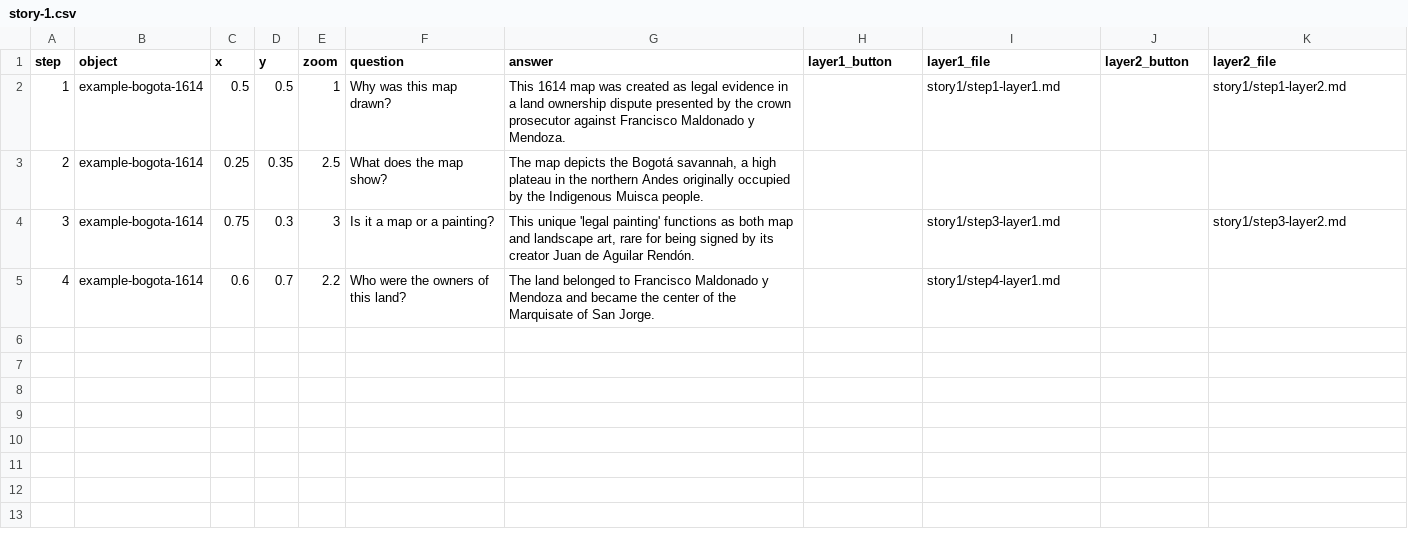
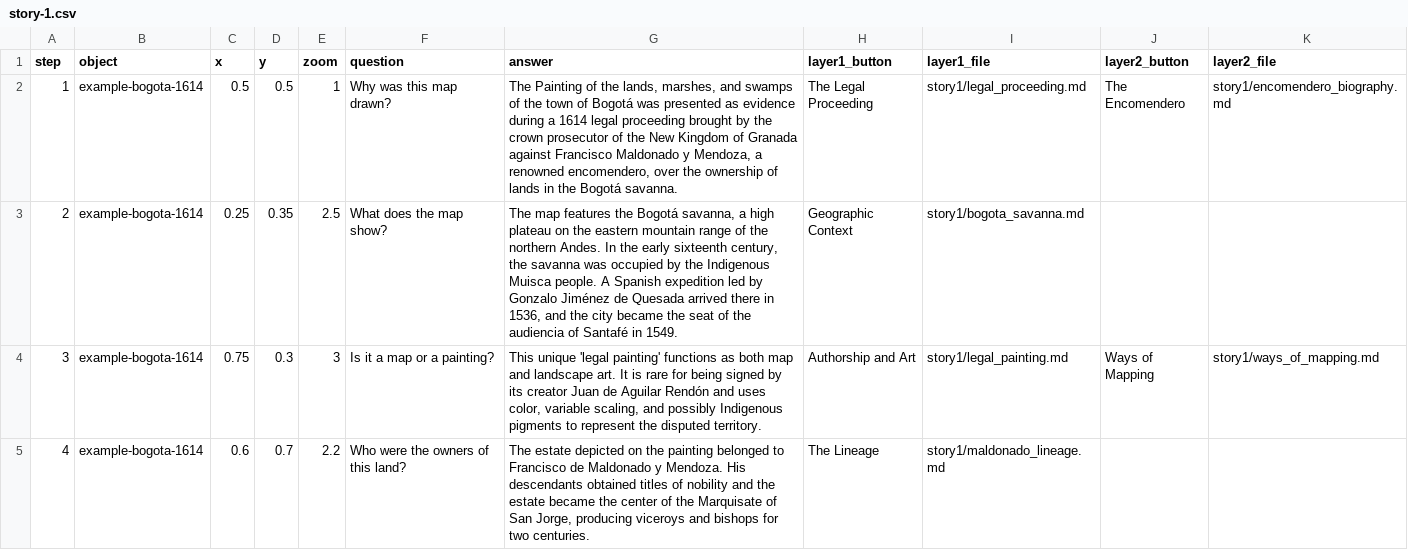
Before and after one commit to UCSB-AMPLab/telar, a CSV file: components/structures/story-1.csv, drawn as a sheet.

```diff
--- a/components/structures/story-1.csv
+++ b/components/structures/story-1.csv
@@ -1,5 +1,5 @@
 step,object,x,y,zoom,question,answer,layer1_button,layer1_file,layer2_button,layer2_file
-1,example-bogota-1614,0.5,0.5,1,Why was this map drawn?,This 1614 map was created as legal evidence in a land ownership dispute presented by the crown prosecutor against Francisco Maldonado y Mendoza.,,story1/step1-layer1.md,,story1/step1-layer2.md
-2,example-bogota-1614,0.25,0.35,2.5,What does the map show?,"The map depicts the Bogotá savannah, a high plateau in the northern Andes originally occupied by the Indigenous Muisca people.",,,,
-3,example-bogota-1614,0.75,0.3,3,Is it a map or a painting?,"This unique 'legal painting' functions as both map and landscape art, rare for being signed by its creator Juan de Aguilar Rendón.",,story1/step3-layer1.md,,story1/step3-layer2.md
-4,example-bogota-1614,0.6,0.7,2.2,Who were the owners of this land?,The land belonged to Francisco Maldonado y Mendoza and became the center of the Marquisate of San Jorge.,,story1/step4-layer1.md,,
+1,example-bogota-1614,0.5,0.5,1,Why was this map drawn?,"The Painting of the lands, marshes, and swamps of the town of Bogotá was presented as evidence during a 1614 legal proceeding brought by the crown prosecutor of the New Kingdom of Granada against Francisco Maldonado y Mendoza, a renowned encomendero, over the ownership of lands in the Bogotá savanna.",The Legal Proceeding,story1/legal_proceeding.md,The Encomendero,story1/encomendero_biography.md
+2,example-bogota-1614,0.25,0.35,2.5,What does the map show?,"The map features the Bogotá savanna, a high plateau on the eastern mountain range of the northern Andes. In the early sixteenth century, the savanna was occupied by the Indigenous Muisca people. A Spanish expedition led by Gonzalo Jiménez de Quesada arrived there in 1536, and the city became the seat of the audiencia of Santafé in 1549.",Geographic Context,story1/bogota_savanna.md,,
+3,example-bogota-1614,0.75,0.3,3,Is it a map or a painting?,"This unique 'legal painting' functions as both map and landscape art. It is rare for being signed by its creator Juan de Aguilar Rendón and uses color, variable scaling, and possibly Indigenous pigments to represent the disputed territory.",Authorship and Art,story1/legal_painting.md,Ways of Mapping,story1/ways_of_mapping.md
+4,example-bogota-1614,0.6,0.7,2.2,Who were the owners of this land?,"The estate depicted on the painting belonged to Francisco de Maldonado y Mendoza. His descendants obtained titles of nobility and the estate became the center of the Marquisate of San Jorge, producing viceroys and bishops for two centuries.",The Lineage,story1/maldonado_lineage.md,,
```
Also changed, not shown: 14 other files.
